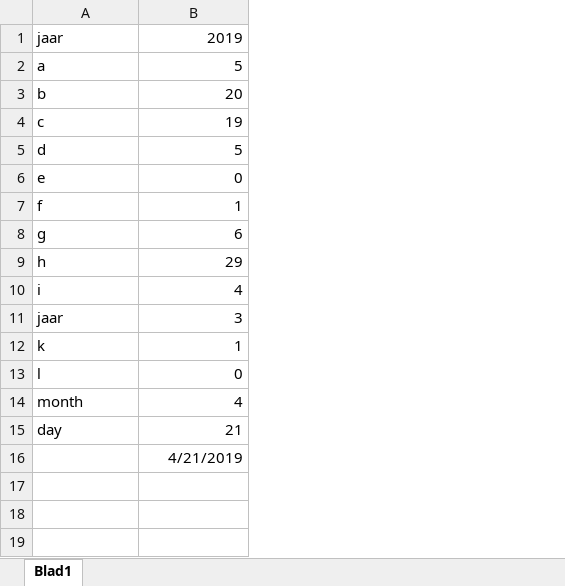
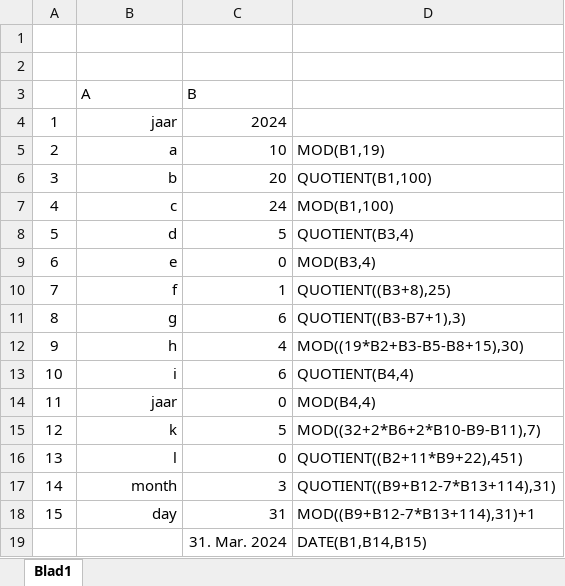
Before and after one commit to agguro/linux-nasm, an Excel workbook: work-in-progress/extra/Sourcecode/pasen/berekenen-pasen.xlsx, sheet Blad1, drawn as a sheet; values as stored, in another font and other column widths than the file's, no borders; addresses are those after the commit; the diff names each change by its address in the sheet, - before the commit and + after, or states it on an @@ line.

```diff
--- a/work-in-progress/extra/Sourcecode/pasen/berekenen-pasen.xlsx (sheet Blad1)
+++ b/work-in-progress/extra/Sourcecode/pasen/berekenen-pasen.xlsx (sheet Blad1)
+column A, rows 4-18: 1 | 2 | 3 | 4 | 5 | 6 | 7 | 8 | 9 | 10 | 11 | 12 | 13 | 14 | 15
+column D, rows 5-19: MOD(B1,19) | QUOTIENT(B1,100) | MOD(B1,100) | QUOTIENT(B3,4) | MOD(B3,4) | QUOTIENT((B3+8),25) | QUOTIENT((B3-B7+1),3) | MOD((19*B2+B3-B5-B8+15),30) | QUOTIENT(B4,4) | MOD(B4,4) | MOD((32+2*B6+2*B10-B9-B11),7) | QUOTIENT((B2+11*B9+22),451) | QUOTIENT((B9+B12-7*B13+114),31) | MOD((B9+B12-7*B13+114),31)+1 | DATE(B1,B14,B15)
+row 1: (empty)
+row 2: (empty)
+row 3:  | A | B
-B4:B18 alignment: left
+B4:B18 alignment: right
-C4: 2019
+C4: 2024
-C5: 5
+C5: 10
-C7: 19
+C7: 24
-C12: 29
+C12: 4
-C13: 4
+C13: 6
-C14: 3
+C14: 0
-C15: 1
+C15: 5
-C17: 4
+C17: 3
-C18: 21
+C18: 31
-C19: 4/21/2019
+C19: 31. Mar. 2024
```
Also changed, not shown: formulas that keep their value, 4 other files.
